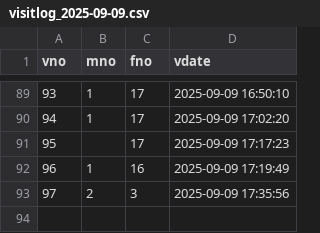
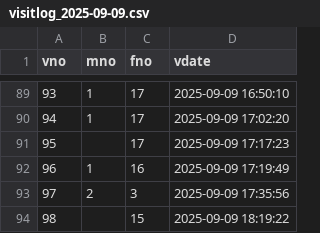
Before and after one commit to juju9595/fairroad_project, a CSV file: logs/visitlog_2025-09-09.csv, drawn as a sheet; only a part is shown, gaps mark what is left out; the diff names each change by its address in the sheet, - before the commit and + after, or states it on an @@ line.

Commit message:
110_이겨레_visitlog.csv_취합 성공

```diff
--- a/logs/visitlog_2025-09-09.csv
+++ b/logs/visitlog_2025-09-09.csv
+row 94: 98 |  | 15 | 2025-09-09 18:19:22
```
Also changed, not shown: 1 other file.
